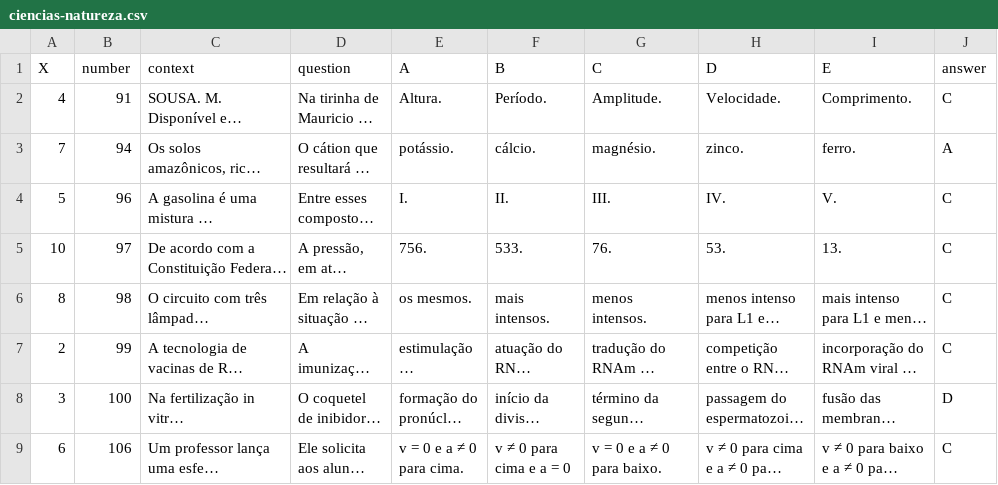
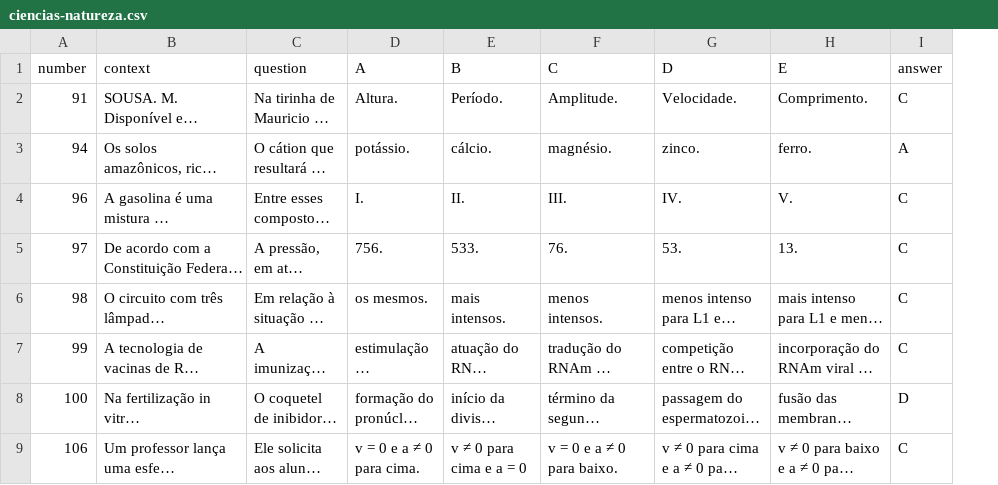
Before and after one commit to mcalefe/extract-enem-data, a CSV file: enem-data/enem-2023/ciencias-natureza.csv, drawn as a sheet; only a part is shown; long unchanged cells end in …; the diff names each change by its address in the sheet, - before the commit and + after, or states it on an @@ line.

Commit message:
update ciências da natureza 2023

```diff
--- a/enem-data/enem-2023/ciencias-natureza.csv
+++ b/enem-data/enem-2023/ciencias-natureza.csv
-column A (X), rows 2-9: 4 | 7 | 5 | 10 | 8 | 2 | 3 | 6
```
